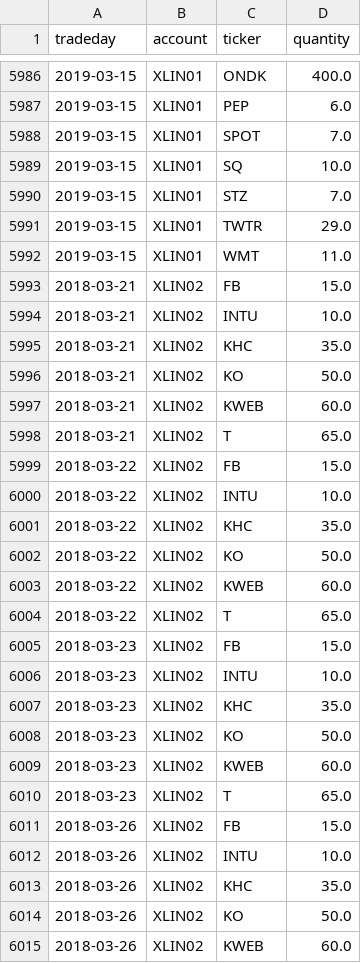
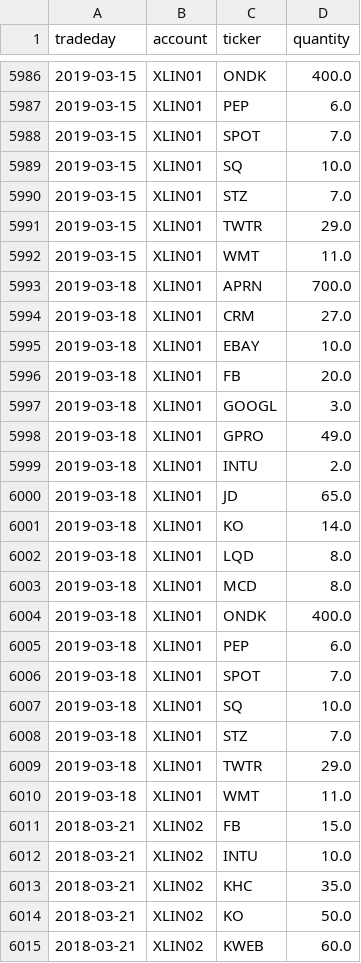
Before and after one commit to WesselMar/data-warehouse, a CSV file: csv/holdings.csv, drawn as a sheet; only a part is shown, gaps mark what is left out; the shorter side is filled out with more unchanged rows; the diff covers the shown part only.

```diff
--- a/csv/holdings.csv
+++ b/csv/holdings.csv
@@ -5992,2 +5992,20 @@ tradeday,account,ticker,quantity
 2019-03-15,XLIN01,WMT,11.0
+2019-03-18,XLIN01,APRN,700.0
+2019-03-18,XLIN01,CRM,27.0
+2019-03-18,XLIN01,EBAY,10.0
+2019-03-18,XLIN01,FB,20.0
+2019-03-18,XLIN01,GOOGL,3.0
+2019-03-18,XLIN01,GPRO,49.0
+2019-03-18,XLIN01,INTU,2.0
+2019-03-18,XLIN01,JD,65.0
+2019-03-18,XLIN01,KO,14.0
+2019-03-18,XLIN01,LQD,8.0
+2019-03-18,XLIN01,MCD,8.0
+2019-03-18,XLIN01,ONDK,400.0
+2019-03-18,XLIN01,PEP,6.0
+2019-03-18,XLIN01,SPOT,7.0
+2019-03-18,XLIN01,SQ,10.0
+2019-03-18,XLIN01,STZ,7.0
+2019-03-18,XLIN01,TWTR,29.0
+2019-03-18,XLIN01,WMT,11.0
 2018-03-21,XLIN02,FB,15.0
```
Also changed, not shown: 10 added rows elsewhere in this file, csv/attr.csv, csv/nav.csv.
